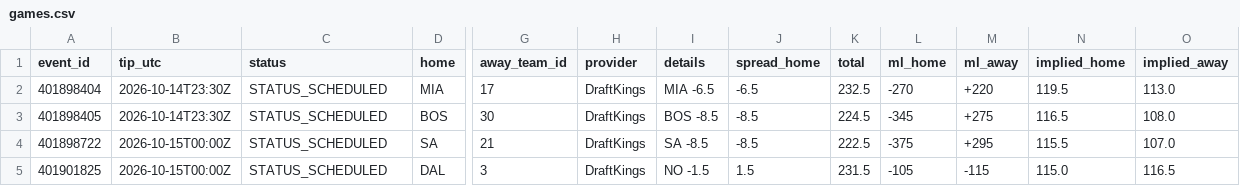
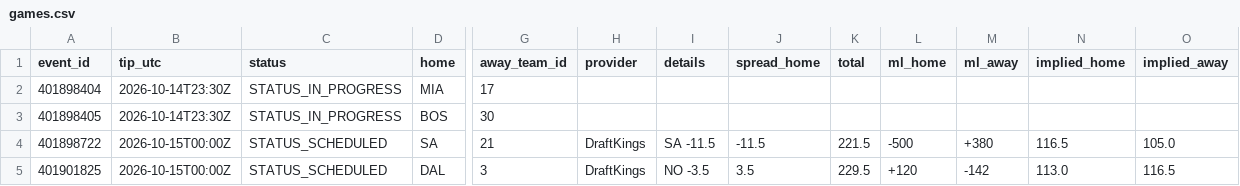
Before and after one commit to RA5397/nba-feed, a CSV file: feed/out/2026-10-14/games.csv, drawn as a sheet; only a part is shown, gaps mark what is left out; the diff covers the shown part only; the diff names each change by its address in the sheet, - before the commit and + after, or states it on an @@ line.

```diff
--- a/feed/out/2026-10-14/games.csv
+++ b/feed/out/2026-10-14/games.csv
-C2:C3 (status): STATUS_SCHEDULED
+C2:C3 (status): STATUS_IN_PROGRESS
-H2:H3 (provider): DraftKings
+H2:H3 (provider): (empty)
-I2 (details): MIA -6.5
+I2 (details): (empty)
-J2 (spread_home): -6.5
+J2 (spread_home): (empty)
-K2 (total): 232.5
+K2 (total): (empty)
-L2 (ml_home): -270
+L2 (ml_home): (empty)
-M2 (ml_away): +220
+M2 (ml_away): (empty)
-N2 (implied_home): 119.5
+N2 (implied_home): (empty)
-O2 (implied_away): 113.0
+O2 (implied_away): (empty)
-I3 (details): BOS -8.5
+I3 (details): (empty)
-J3 (spread_home): -8.5
+J3 (spread_home): (empty)
-K3 (total): 224.5
+K3 (total): (empty)
-L3 (ml_home): -345
+L3 (ml_home): (empty)
-M3 (ml_away): +275
+M3 (ml_away): (empty)
-N3 (implied_home): 116.5
+N3 (implied_home): (empty)
-O3 (implied_away): 108.0
+O3 (implied_away): (empty)
-I4 (details): SA -8.5
+I4 (details): SA -11.5
-J4 (spread_home): -8.5
+J4 (spread_home): -11.5
-K4 (total): 222.5
+K4 (total): 221.5
-L4 (ml_home): -375
+L4 (ml_home): -500
-M4 (ml_away): +295
+M4 (ml_away): +380
-N4 (implied_home): 115.5
+N4 (implied_home): 116.5
-O4 (implied_away): 107.0
+O4 (implied_away): 105.0
-I5 (details): NO -1.5
+I5 (details): NO -3.5
-J5 (spread_home): 1.5
+J5 (spread_home): 3.5
-K5 (total): 231.5
+K5 (total): 229.5
-L5 (ml_home): -105
+L5 (ml_home): +120
-M5 (ml_away): -115
+M5 (ml_away): -142
-N5 (implied_home): 115.0
+N5 (implied_home): 113.0
```
Also changed, not shown: 18 edited cells elsewhere in this file, feed/out/2026-10-14/injuries.csv, 13 other files.
